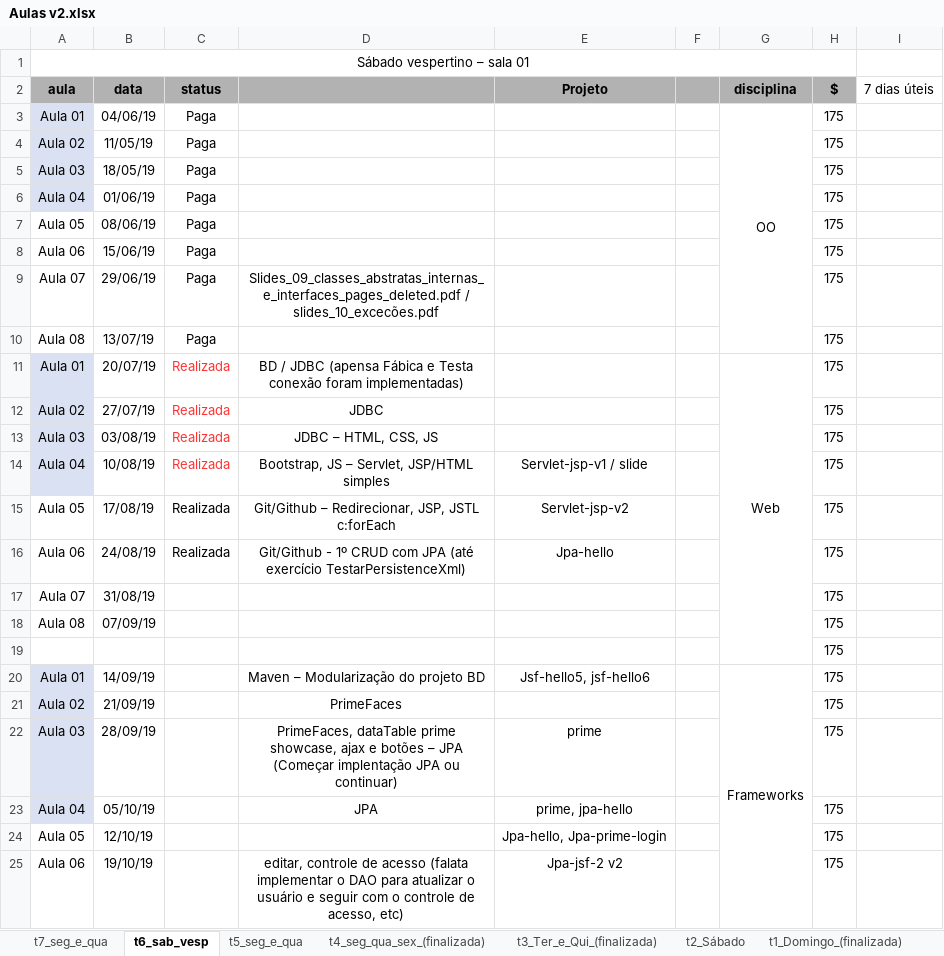
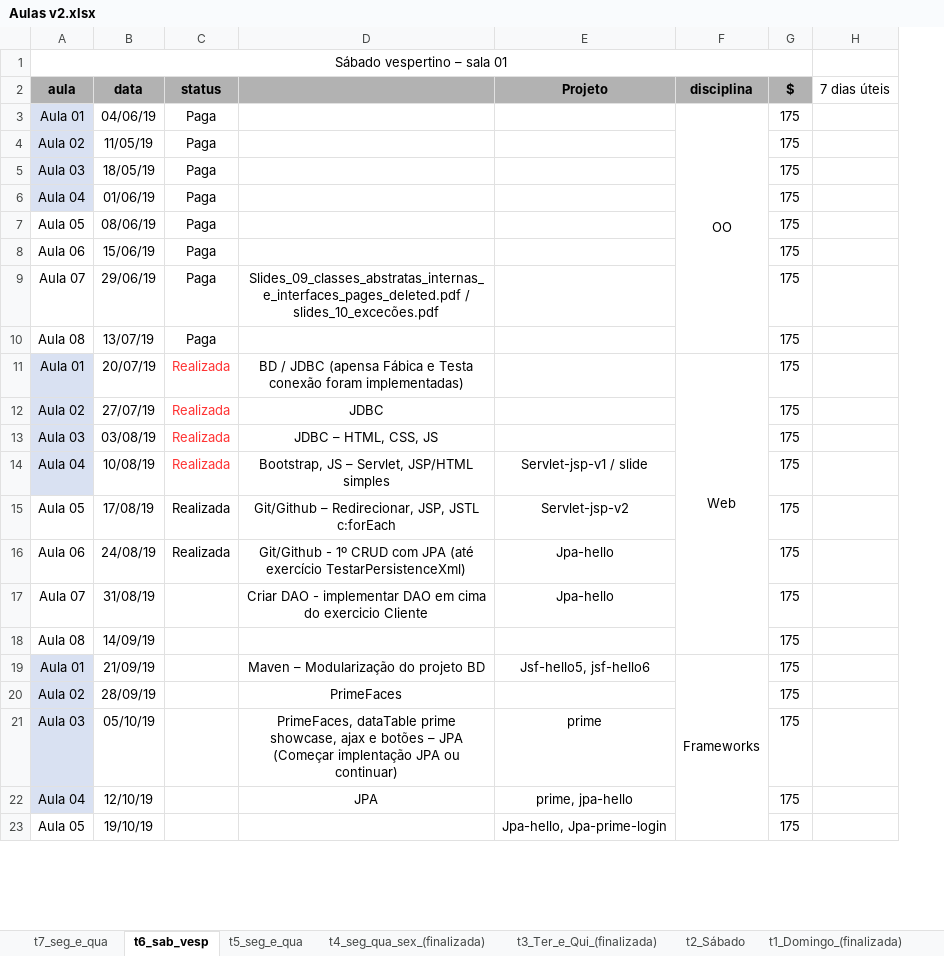
Before and after one commit to FabioDevGomes/aulas-3way, an Excel workbook: Cronograma aulas/Aulas v2.xlsx, sheet t6_sab_vesp, drawn as a sheet; only a part is shown; values as stored, in another font and other column widths than the file's, no borders; removed rows and columns are numbered as before the commit, all else as after; the diff covers the shown part only; the diff names each change by its address in the sheet, - before the commit and + after, or states it on an @@ line.

```diff
--- a/Cronograma aulas/Aulas v2.xlsx (sheet t6_sab_vesp)
+++ b/Cronograma aulas/Aulas v2.xlsx (sheet t6_sab_vesp)
-column F, empty
-G11:G19 merged
+F11:F18 merged
-D17: (empty)
+D17: Criar DAO - implementar DAO em cima do exercicio Cliente
-E17 (Projeto): (empty)
+E17 (Projeto): Jpa-hello
-row 18: Aula 08 | 07/09/19 |  |  |  |  |  | 175
-row 19:  |  |  |  |  |  |  | 175
-A18 (aula): Aula 01
+A18 (aula): Aula 08
-A18 fill: #D9E1F2
+A18 fill: none
-D18: Maven – Modularização do projeto BD
+D18: (empty)
-E18 (Projeto): Jsf-hello5, jsf-hello6
+E18 (Projeto): (empty)
-F18 (disciplina): Frameworks
+F18 (disciplina): (empty)
-G20:G28 merged
-A19 (aula): Aula 02
+A19 (aula): Aula 01
-D19: PrimeFaces
+D19: Maven – Modularização do projeto BD
-E19 (Projeto): (empty)
+E19 (Projeto): Jsf-hello5, jsf-hello6
-F19 (disciplina): (empty)
+F19 (disciplina): Frameworks
+F19:F26 merged
-A20 (aula): Aula 03
+A20 (aula): Aula 02
-D20: PrimeFaces, dataTable prime showcase, ajax e botões – JPA (Começar implentação JPA ou continuar)
+D20: PrimeFaces
-E20 (Projeto): prime
+E20 (Projeto): (empty)
-A21 (aula): Aula 04
+A21 (aula): Aula 03
-D21: JPA
+D21: PrimeFaces, dataTable prime showcase, ajax e botões – JPA (Começar implentação JPA ou continuar)
-E21 (Projeto): prime, jpa-hello
+E21 (Projeto): prime
-A22 (aula): Aula 05
+A22 (aula): Aula 04
-A22 fill: none
+A22 fill: #D9E1F2
-D22: (empty)
+D22: JPA
-E22 (Projeto): Jpa-hello, Jpa-prime-login
+E22 (Projeto): prime, jpa-hello
-A23 (aula): Aula 06
+A23 (aula): Aula 05
-D23: editar, controle de acesso (falata implementar o DAO para atualizar o usuário e seguir com o controle de acesso, etc)
+D23: (empty)
-E23 (Projeto): Jpa-jsf-2 v2
+E23 (Projeto): Jpa-hello, Jpa-prime-login
```
Also changed, not shown: 1 added row, 1 removed row and 4 edited cells elsewhere in this sheet, sheet t7_seg_e_qua, charts or pictures, 5 other files.
